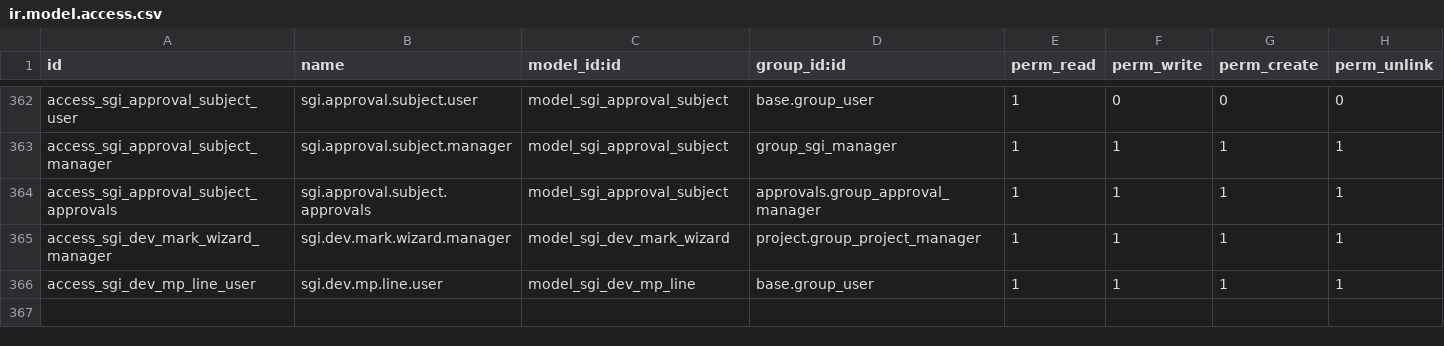
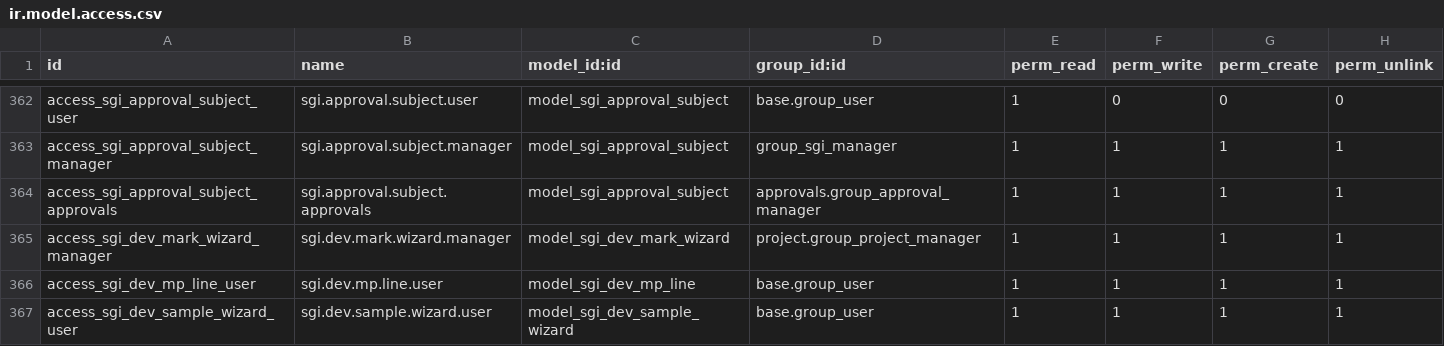
Before and after one commit to quimibond/qb19, a CSV file: addons/quimibond_sgi/security/ir.model.access.csv, drawn as a sheet; only a part is shown, gaps mark what is left out; the diff names each change by its address in the sheet, - before the commit and + after, or states it on an @@ line.

```diff
--- a/addons/quimibond_sgi/security/ir.model.access.csv
+++ b/addons/quimibond_sgi/security/ir.model.access.csv
+row 367: access_sgi_dev_sample_wizard_user | sgi.dev.sample.wizard.user | model_sgi_dev_sample_wizard | base.group_user | 1 | 1 | 1 | 1
```
Also changed, not shown: 19 other files.
